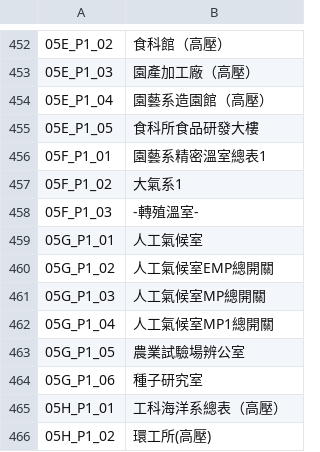
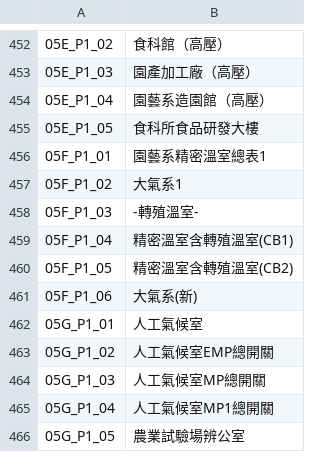
Before and after one commit to NTU-Power/crawler, a CSV file: assets/meter.csv, drawn as a sheet; only a part is shown, gaps mark what is left out; the shorter side is filled out with more unchanged rows; the diff names each change by its address in the sheet, - before the commit and + after, or states it on an @@ line.

```diff
--- a/assets/meter.csv
+++ b/assets/meter.csv
+row 459: 05F_P1_04 | 精密溫室含轉殖溫室(CB1)
+row 460: 05F_P1_05 | 精密溫室含轉殖溫室(CB2)
+row 461: 05F_P1_06 | 大氣系(新)
```
Also changed, not shown: 1 other file.
